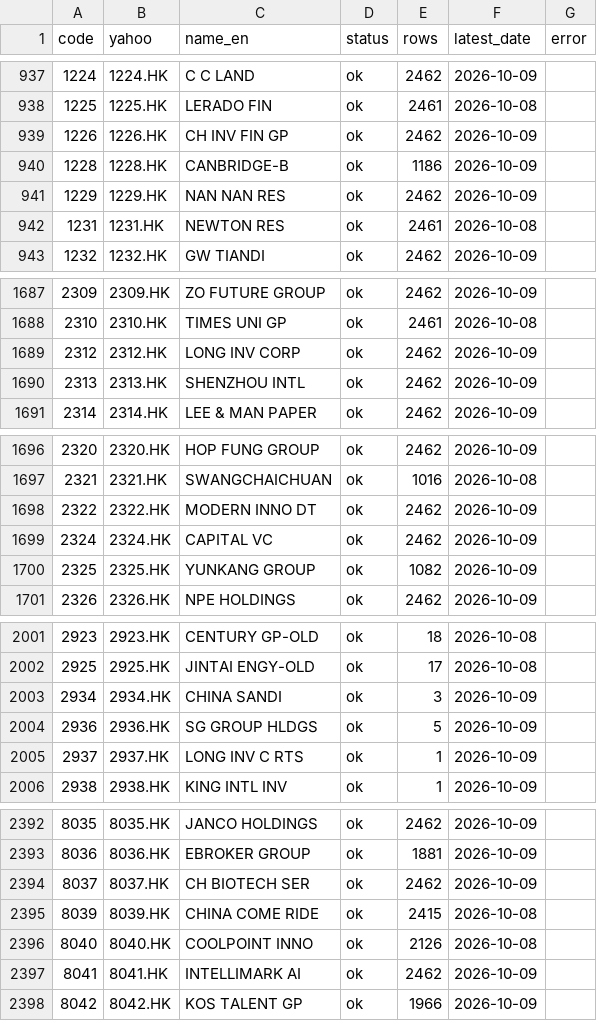
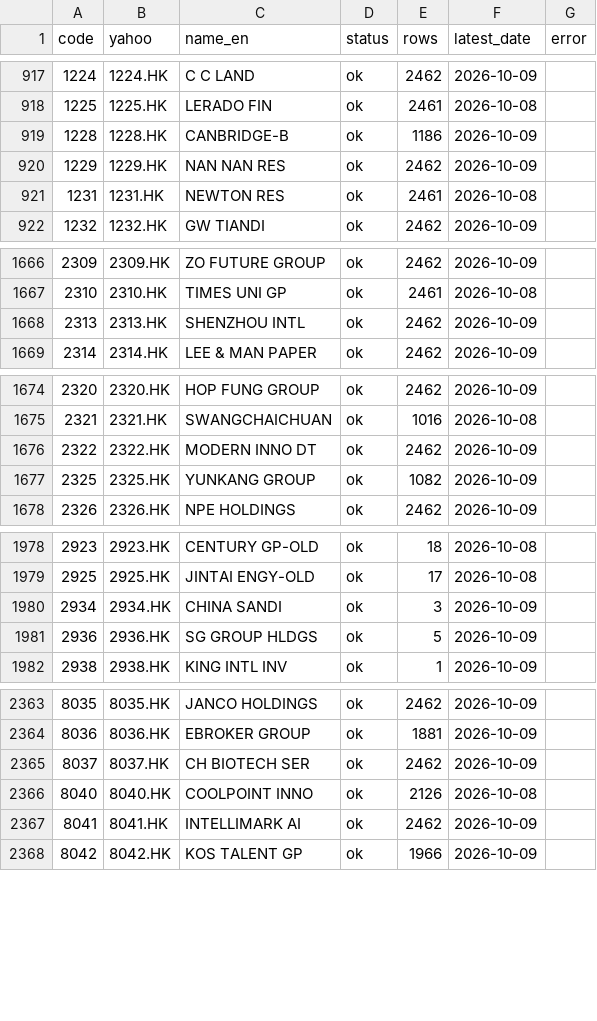
Before and after one commit to simondongxiao/hk-share-technical-screener, a CSV file: yahoo_diagnostics.csv, drawn as a sheet; only a part is shown, gaps mark what is left out; the diff covers the shown part only; the diff names each change by its address in the sheet, - before the commit and + after, or states it on an @@ line.

```diff
--- a/yahoo_diagnostics.csv
+++ b/yahoo_diagnostics.csv
-row 939: 1226 | 1226.HK | CH INV FIN GP | ok | 2462 | 2026-10-09
-row 1689: 2312 | 2312.HK | LONG INV CORP | ok | 2462 | 2026-10-09
-row 1699: 2324 | 2324.HK | CAPITAL VC | ok | 2462 | 2026-10-09
-row 2005: 2937 | 2937.HK | LONG INV C RTS | ok | 1 | 2026-10-09
-row 2395: 8039 | 8039.HK | CHINA COME RIDE | ok | 2415 | 2026-10-08
```
Also changed, not shown: 25 removed rows and 4 edited cells elsewhere in this file, all_metrics.csv, history/2026-10-09/all_metrics.csv, 6 other files.
